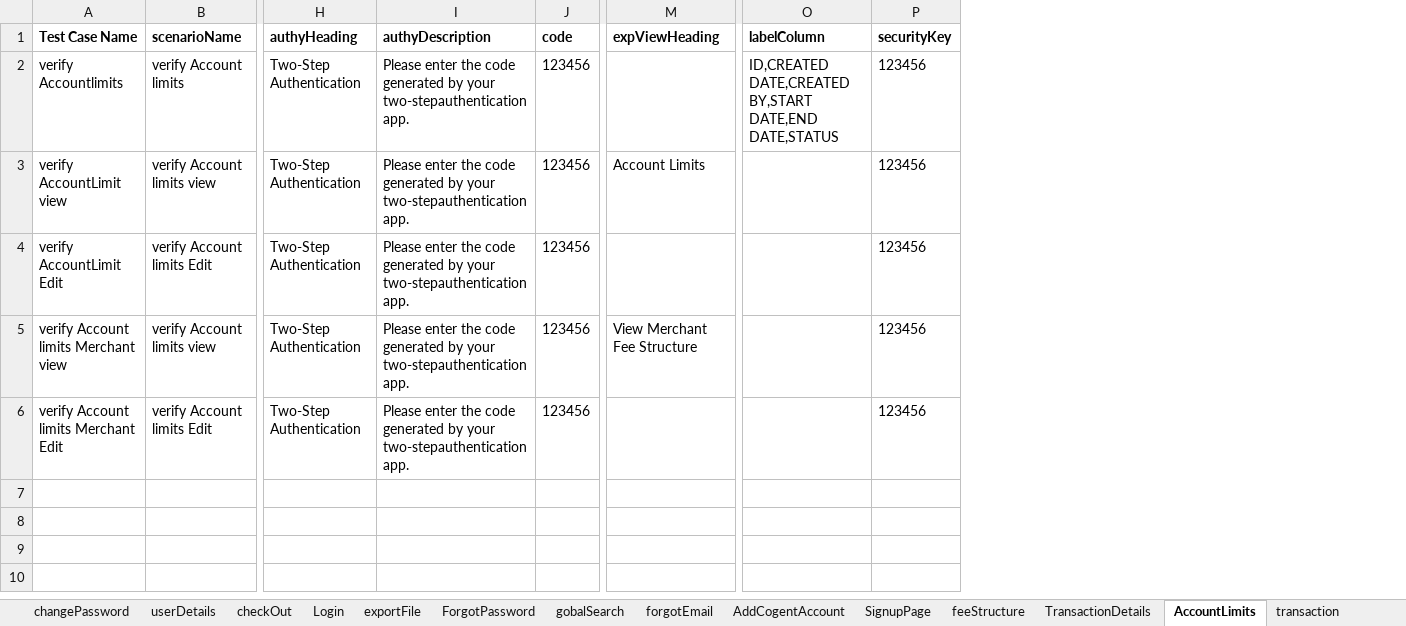
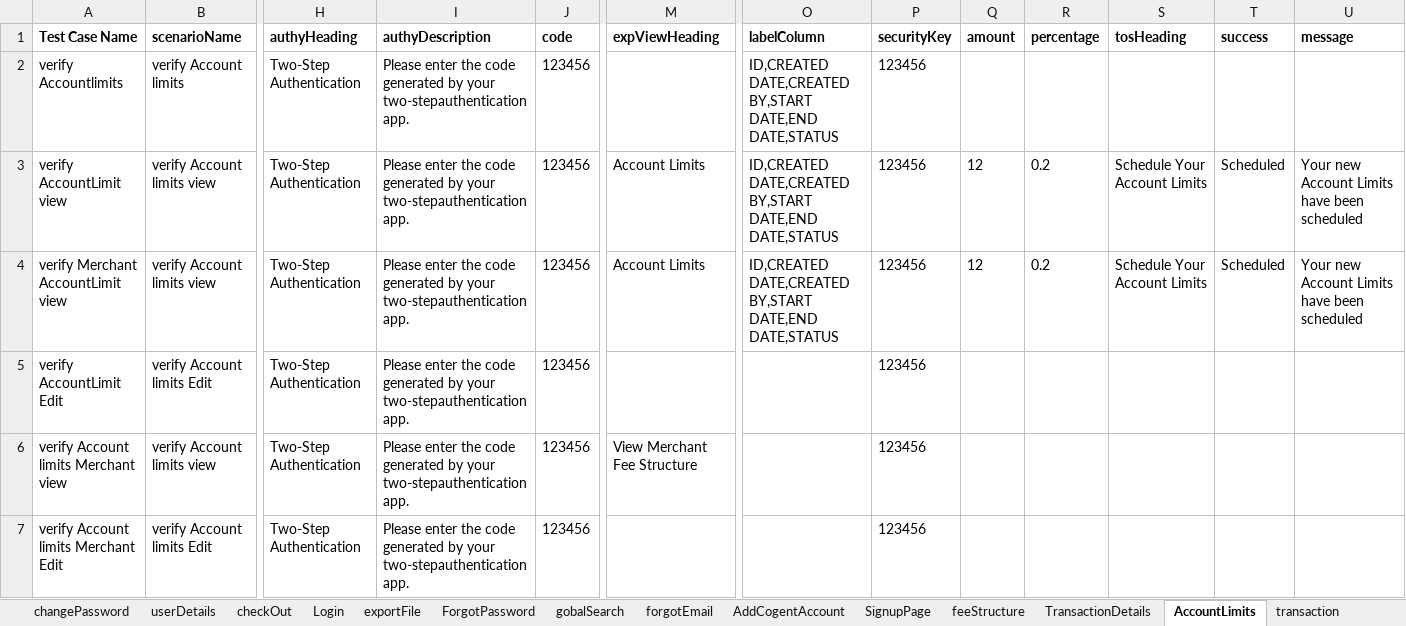
Before and after one commit to RameshNaikRR/Automation, an Excel workbook: Web/coyni/resources/testdata-admin.xlsx, sheet AccountLimits, drawn as a sheet; only a part is shown, gaps mark what is left out; values as stored, in another font and other column widths than the file's, no borders; addresses are those after the commit; rows hold the shown columns only; the diff names each change by its address in the sheet, - before the commit and + after, or states it on an @@ line.

Commit message:
Modified System settings(Account limits, Fee)

```diff
--- a/Web/coyni/resources/testdata-admin.xlsx (sheet AccountLimits)
+++ b/Web/coyni/resources/testdata-admin.xlsx (sheet AccountLimits)
+column Q (amount), row 3: 12
+column R (percentage), row 3: 0.2
+column S (tosHeading), row 3: Schedule Your Account Limits
+column T (success), row 3: Scheduled
+column U (message), row 3: Your new Account Limits have been scheduled
-O3 (labelColumn): (empty)
+O3 (labelColumn): ID,CREATED DATE,CREATED BY,START DATE,END DATE,STATUS
+row 4: verify Merchant AccountLimit view | verify Account limits view | Two-Step Authentication | Please enter the code generated by your two-stepauthentication app. | 123456 | Account Limits | ID,CREATED DATE,CREATED BY,START DATE,END DATE,STATUS | 123456 | 12 | 0.2 | Schedule Your Account Limits | Scheduled | Your new Account Limits have been scheduled
```
Also changed, not shown: sheet feeStructure, Web/coyni/resources/TestScript-admin.xlsx, 3 other files.
